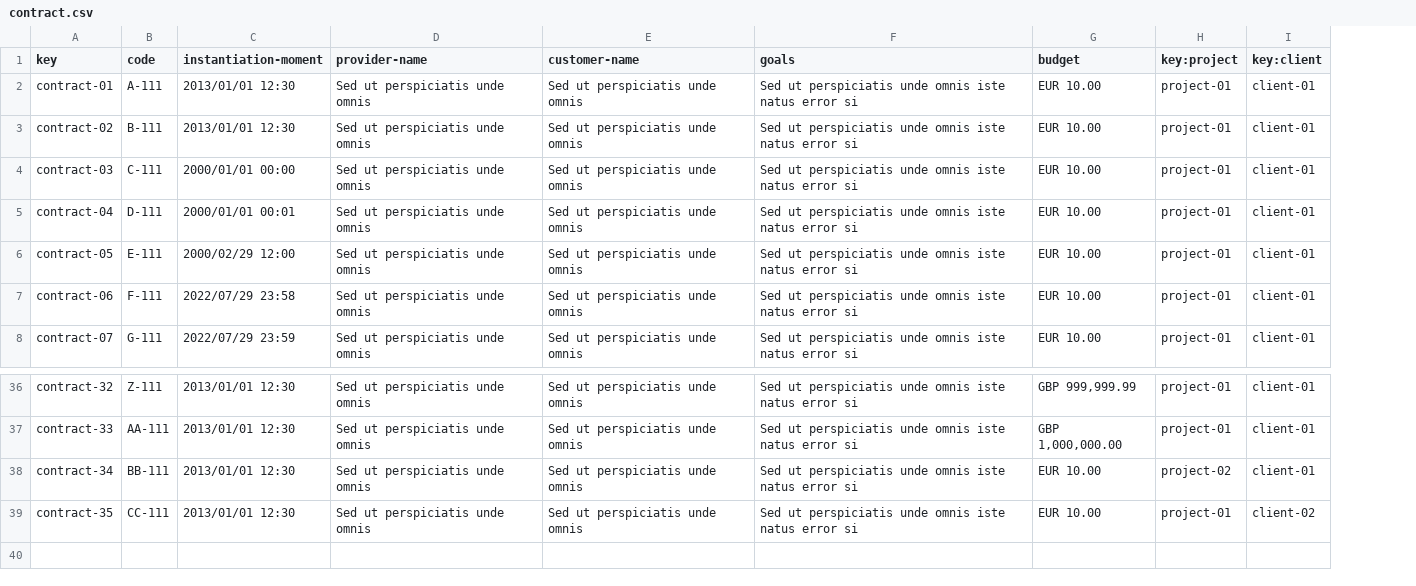
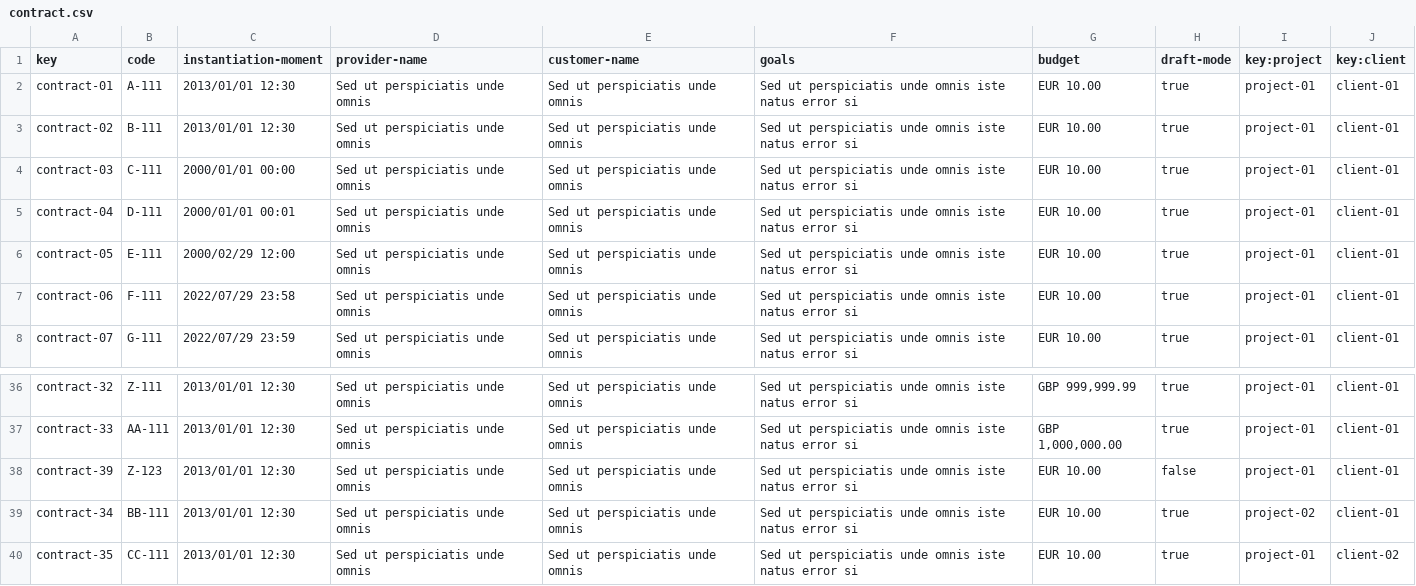
Before and after one commit to JesusFern/Acme-SF-D03, a CSV file: src/main/webapp/WEB-INF/resources/sample-data/contract.csv, drawn as a sheet; only a part is shown, gaps mark what is left out; the diff names each change by its address in the sheet, - before the commit and + after, or states it on an @@ line.

```diff
--- a/src/main/webapp/WEB-INF/resources/sample-data/contract.csv
+++ b/src/main/webapp/WEB-INF/resources/sample-data/contract.csv
+column H (draft-mode), rows 2-8: all true; rows 36-37: true | true; rows 39-40: true | true
+row 38: contract-39 | Z-123 | 2013/01/01 12:30 | Sed ut perspiciatis unde omnis | Sed ut perspiciatis unde omnis | Sed ut perspiciatis unde omnis iste natus error si | EUR 10.00 | false | project-01 | client-01
```
Also changed, not shown: 9 other files.
